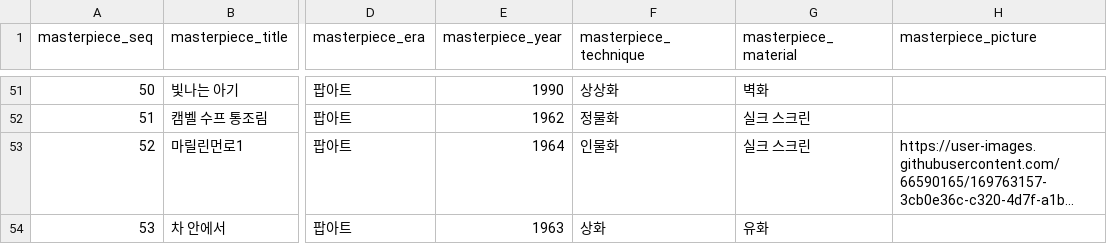
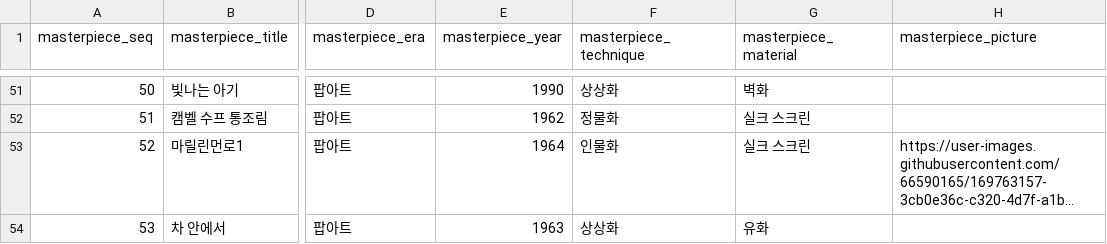
Before and after one commit to hjy530/WOOYE, a CSV file: prototype/csv/masterpiece.csv, drawn as a sheet; only a part is shown, gaps mark what is left out; long unchanged cells end in …; the diff names each change by its address in the sheet, - before the commit and + after, or states it on an @@ line.

Commit message:
Update masterpiece.csv

```diff
--- a/prototype/csv/masterpiece.csv
+++ b/prototype/csv/masterpiece.csv
-F54 (masterpiece_technique): 상화
+F54 (masterpiece_technique): 상상화
```
